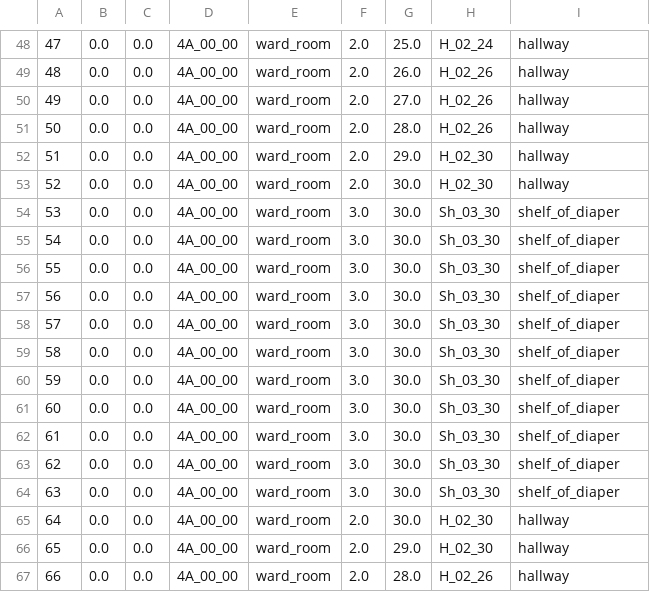
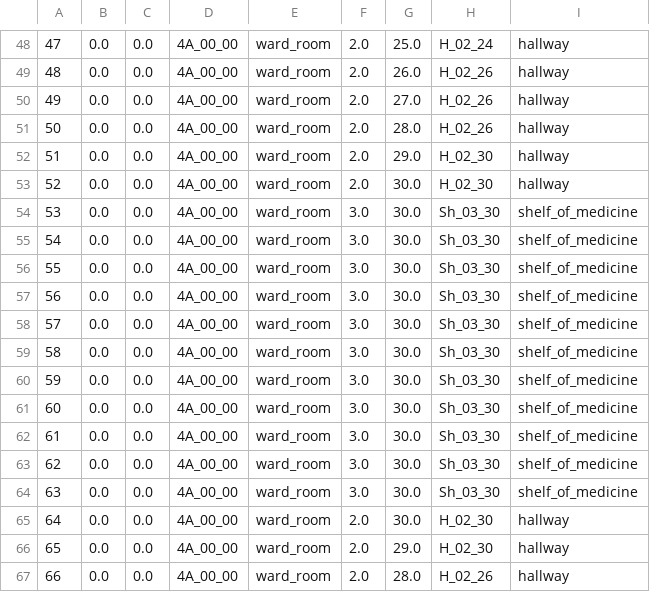
Before and after one commit to kazunosuke1108/gpt_supporter, a CSV file: gpt_supporter_modules/sources/motion_history.csv, drawn as a sheet; only a part is shown, gaps mark what is left out.

Commit message:
add trial (medicine, towel

```diff
--- a/gpt_supporter_modules/sources/motion_history.csv
+++ b/gpt_supporter_modules/sources/motion_history.csv
@@ -53,13 +53,13 @@
 52,0.0,0.0,4A_00_00,ward_room,2.0,30.0,H_02_30,hallway
-53,0.0,0.0,4A_00_00,ward_room,3.0,30.0,Sh_03_30,shelf_of_diaper
-54,0.0,0.0,4A_00_00,ward_room,3.0,30.0,Sh_03_30,shelf_of_diaper
-55,0.0,0.0,4A_00_00,ward_room,3.0,30.0,Sh_03_30,shelf_of_diaper
-56,0.0,0.0,4A_00_00,ward_room,3.0,30.0,Sh_03_30,shelf_of_diaper
-57,0.0,0.0,4A_00_00,ward_room,3.0,30.0,Sh_03_30,shelf_of_diaper
-58,0.0,0.0,4A_00_00,ward_room,3.0,30.0,Sh_03_30,shelf_of_diaper
-59,0.0,0.0,4A_00_00,ward_room,3.0,30.0,Sh_03_30,shelf_of_diaper
-60,0.0,0.0,4A_00_00,ward_room,3.0,30.0,Sh_03_30,shelf_of_diaper
-61,0.0,0.0,4A_00_00,ward_room,3.0,30.0,Sh_03_30,shelf_of_diaper
-62,0.0,0.0,4A_00_00,ward_room,3.0,30.0,Sh_03_30,shelf_of_diaper
-63,0.0,0.0,4A_00_00,ward_room,3.0,30.0,Sh_03_30,shelf_of_diaper
+53,0.0,0.0,4A_00_00,ward_room,3.0,30.0,Sh_03_30,shelf_of_medicine
+54,0.0,0.0,4A_00_00,ward_room,3.0,30.0,Sh_03_30,shelf_of_medicine
+55,0.0,0.0,4A_00_00,ward_room,3.0,30.0,Sh_03_30,shelf_of_medicine
+56,0.0,0.0,4A_00_00,ward_room,3.0,30.0,Sh_03_30,shelf_of_medicine
+57,0.0,0.0,4A_00_00,ward_room,3.0,30.0,Sh_03_30,shelf_of_medicine
+58,0.0,0.0,4A_00_00,ward_room,3.0,30.0,Sh_03_30,shelf_of_medicine
+59,0.0,0.0,4A_00_00,ward_room,3.0,30.0,Sh_03_30,shelf_of_medicine
+60,0.0,0.0,4A_00_00,ward_room,3.0,30.0,Sh_03_30,shelf_of_medicine
+61,0.0,0.0,4A_00_00,ward_room,3.0,30.0,Sh_03_30,shelf_of_medicine
+62,0.0,0.0,4A_00_00,ward_room,3.0,30.0,Sh_03_30,shelf_of_medicine
+63,0.0,0.0,4A_00_00,ward_room,3.0,30.0,Sh_03_30,shelf_of_medicine
 64,0.0,0.0,4A_00_00,ward_room,2.0,30.0,H_02_30,hallway
```
Also changed, not shown: 6 other files.
